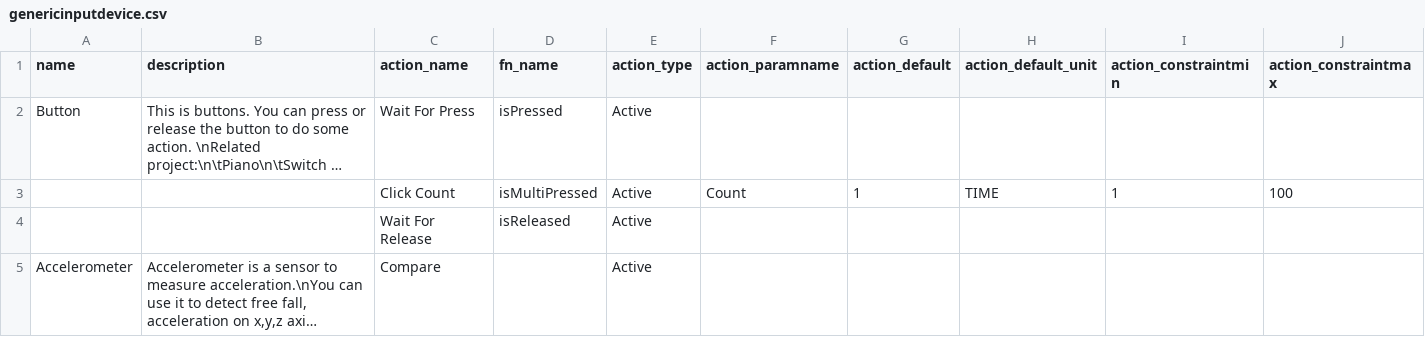
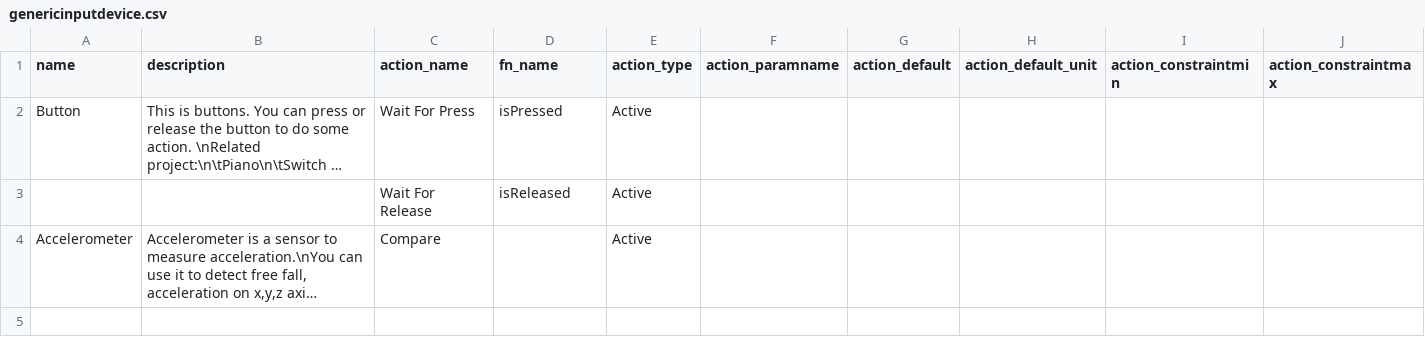
Before and after one commit to InGarage/MakerPlayGround_Library, a CSV file: newscript/genericinputdevice.csv, drawn as a sheet; only a part is shown; the shorter side is filled out with more unchanged rows; long unchanged cells end in …; rows hold the shown columns only; the diff names each change by its address in the sheet, - before the commit and + after, or states it on an @@ line.

Commit message:
Change button to active low, change name of several devices, fix buzzer function name

```diff
--- a/newscript/genericinputdevice.csv
+++ b/newscript/genericinputdevice.csv
-row 3:  |  | Click Count | isMultiPressed | Active | Count | 1 | TIME | 1 | 100
```
Also changed, not shown: newscript/actualdevice.csv, newscript/genericoutputdevice.csv, 3 other files.
